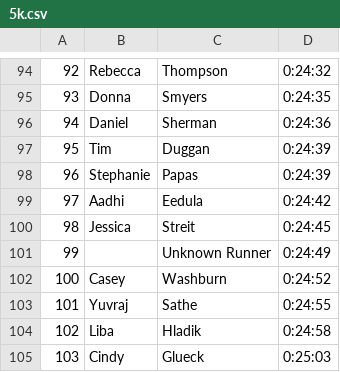
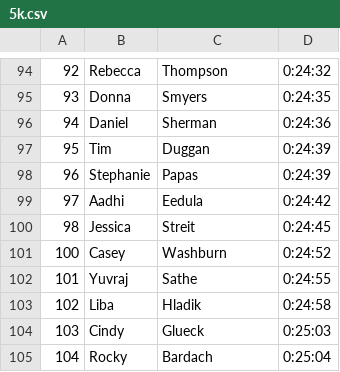
Before and after one commit to michaelmusty/UVRS2023, a CSV file: input_data/race_data/01_ShamrockShuffle_5k_20230318/5k.csv, drawn as a sheet; only a part is shown, gaps mark what is left out; the shorter side is filled out with more unchanged rows; the diff names each change by its address in the sheet, - before the commit and + after, or states it on an @@ line.

Commit message:
remove unknown racer from shamrock results

```diff
--- a/input_data/race_data/01_ShamrockShuffle_5k_20230318/5k.csv
+++ b/input_data/race_data/01_ShamrockShuffle_5k_20230318/5k.csv
-row 101: 99 |  | Unknown Runner | 0:24:49
```
Also changed, not shown: 1 other file.
